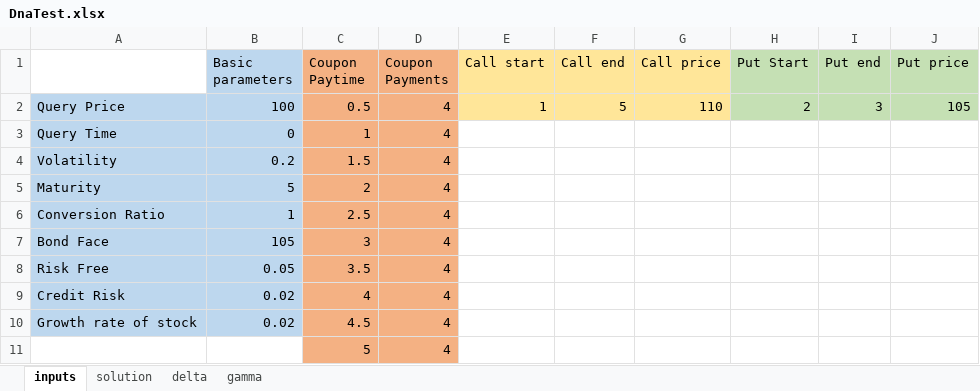
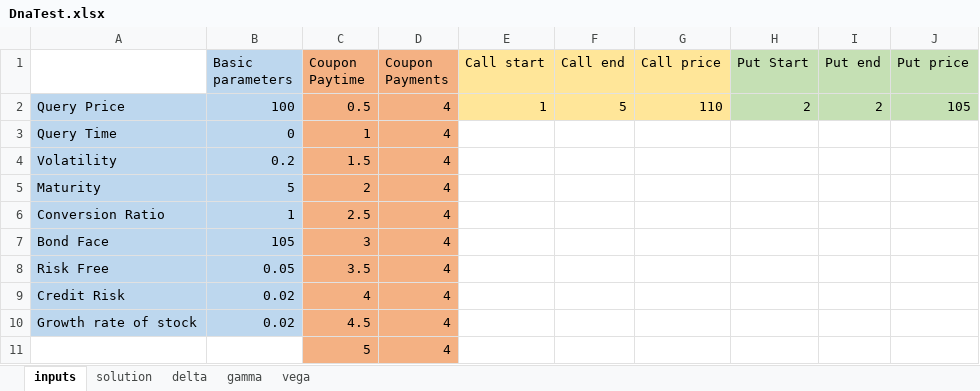
Before and after one commit to jayhsieh/ConvertibleBond, an Excel workbook: excel/DnaTest.xlsx, sheet inputs, drawn as a sheet; values as stored, in another font and other column widths than the file's, no borders; the diff names each change by its address in the sheet, - before the commit and + after, or states it on an @@ line.

```diff
--- a/excel/DnaTest.xlsx (sheet inputs)
+++ b/excel/DnaTest.xlsx (sheet inputs)
+sheet tab: vega
-I2 (Put end): 3
+I2 (Put end): 2
```
Also changed, not shown: sheet delta, sheet gamma, sheet solution, charts or pictures, 7 other files.
